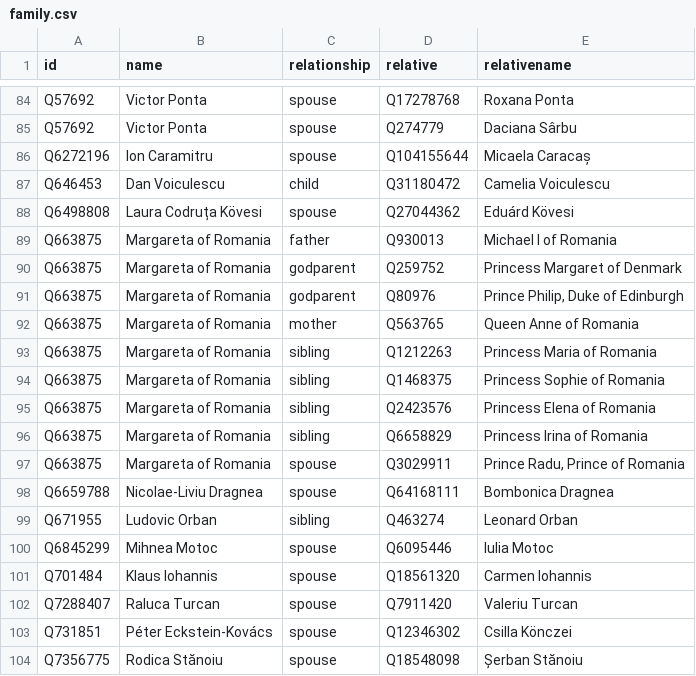
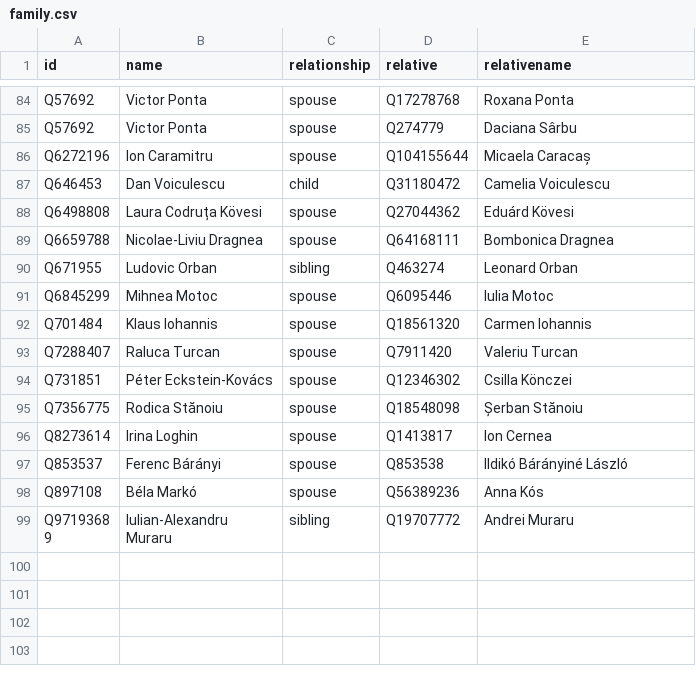
Before and after one commit to every-politician-scrapers/romania-cabinet, a CSV file: html/family.csv, drawn as a sheet; only a part is shown, gaps mark what is left out; the shorter side is filled out with more unchanged rows.

```diff
--- a/html/family.csv
+++ b/html/family.csv
@@ -88,11 +88,2 @@ Q646453,Dan Voiculescu,child,Q31180472,Camelia Voiculescu
 Q6498808,Laura Codruța Kövesi,spouse,Q27044362,Eduárd Kövesi
-Q663875,Margareta of Romania,father,Q930013,Michael I of Romania
-Q663875,Margareta of Romania,godparent,Q259752,Princess Margaret of Denmark
-Q663875,Margareta of Romania,godparent,Q80976,"Prince Philip, Duke of Edinburgh"
-Q663875,Margareta of Romania,mother,Q563765,Queen Anne of Romania
-Q663875,Margareta of Romania,sibling,Q1212263,Princess Maria of Romania
-Q663875,Margareta of Romania,sibling,Q1468375,Princess Sophie of Romania
-Q663875,Margareta of Romania,sibling,Q2423576,Princess Elena of Romania
-Q663875,Margareta of Romania,sibling,Q6658829,Princess Irina of Romania
-Q663875,Margareta of Romania,spouse,Q3029911,"Prince Radu, Prince of Romania"
 Q6659788,Nicolae-Liviu Dragnea,spouse,Q64168111,Bombonica Dragnea
```
Also changed, not shown: html/legislators.csv.
